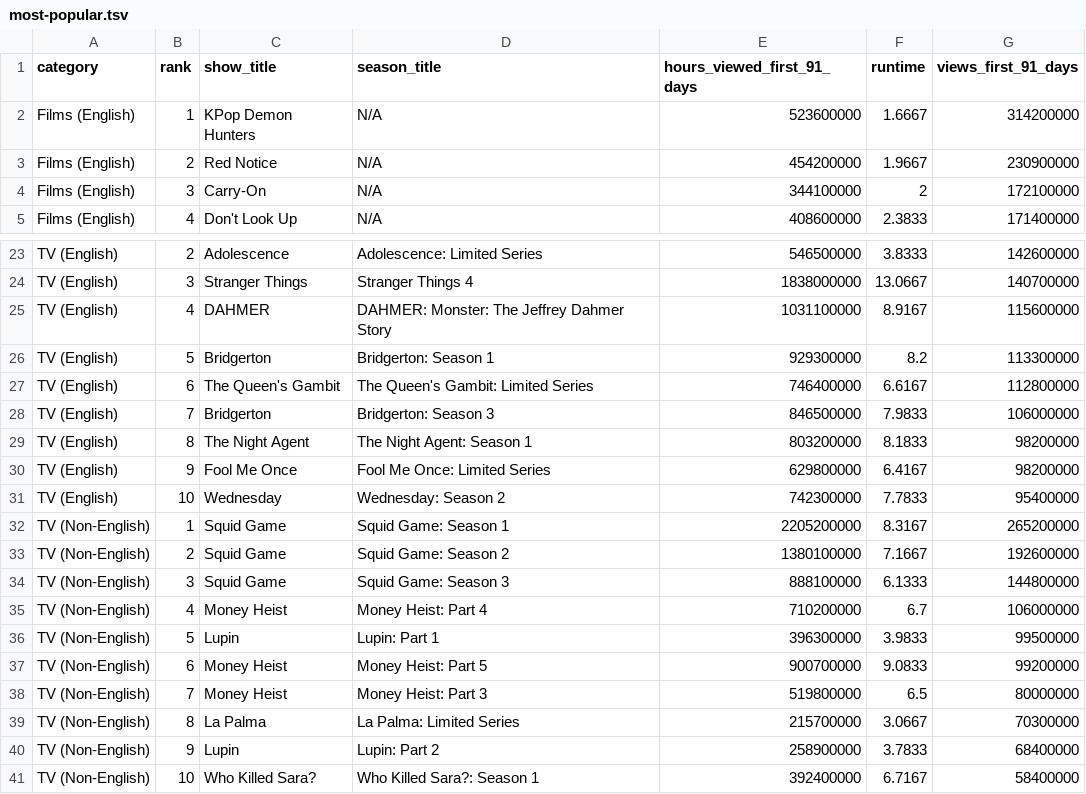
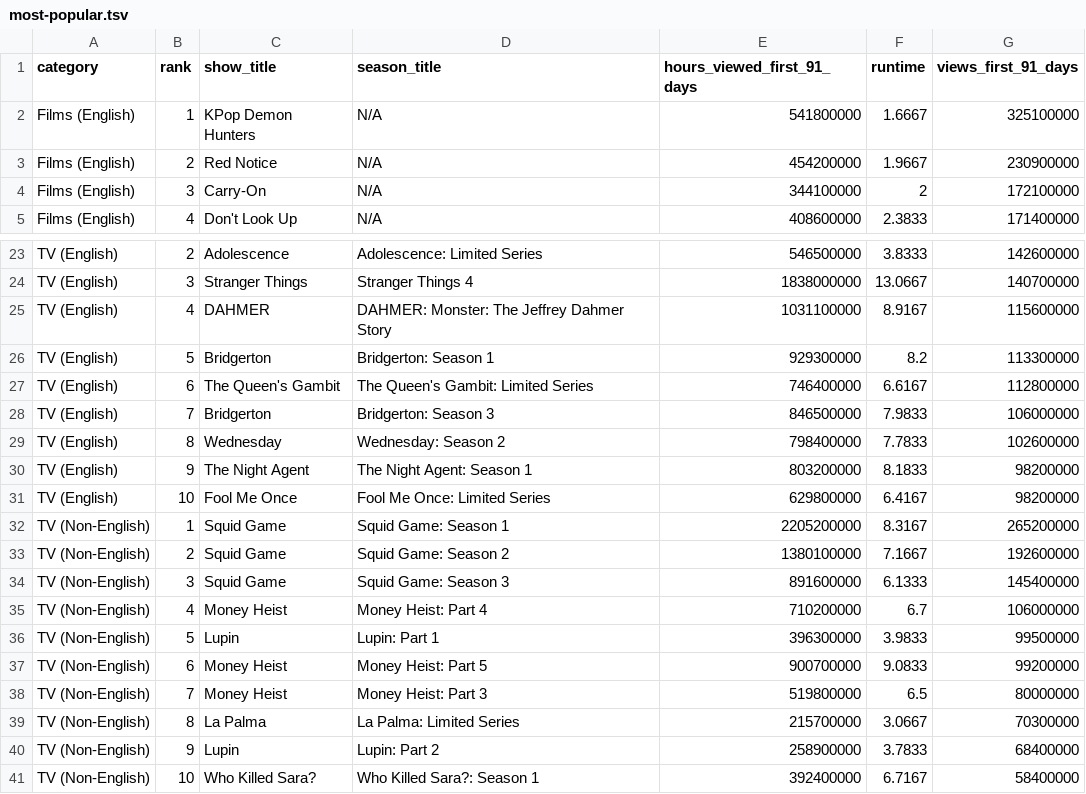
Before and after one commit to dbready/netflix_top10, a TSV file: most-popular.tsv, drawn as a sheet; only a part is shown, gaps mark what is left out.

```diff
--- a/most-popular.tsv
+++ b/most-popular.tsv
@@ -1,3 +1,3 @@
 category	rank	show_title	season_title	hours_viewed_first_91_days	runtime	views_first_91_days
-Films (English)	1	KPop Demon Hunters	N/A	523600000	1.6667	314200000
+Films (English)	1	KPop Demon Hunters	N/A	541800000	1.6667	325100000
 Films (English)	2	Red Notice	N/A	454200000	1.9667	230900000
@@ -28,8 +28,8 @@ TV (English)	6	The Queen's Gambit	The Queen's Gambit: Limited Series	746400000	6
 TV (English)	7	Bridgerton	Bridgerton: Season 3	846500000	7.9833	106000000
-TV (English)	8	The Night Agent	The Night Agent: Season 1	803200000	8.1833	98200000
-TV (English)	9	Fool Me Once	Fool Me Once: Limited Series	629800000	6.4167	98200000
-TV (English)	10	Wednesday	Wednesday: Season 2	742300000	7.7833	95400000
+TV (English)	8	Wednesday	Wednesday: Season 2	798400000	7.7833	102600000
+TV (English)	9	The Night Agent	The Night Agent: Season 1	803200000	8.1833	98200000
+TV (English)	10	Fool Me Once	Fool Me Once: Limited Series	629800000	6.4167	98200000
 TV (Non-English)	1	Squid Game	Squid Game: Season 1	2205200000	8.3167	265200000
 TV (Non-English)	2	Squid Game	Squid Game: Season 2	1380100000	7.1667	192600000
-TV (Non-English)	3	Squid Game	Squid Game: Season 3	888100000	6.1333	144800000
+TV (Non-English)	3	Squid Game	Squid Game: Season 3	891600000	6.1333	145400000
 TV (Non-English)	4	Money Heist	Money Heist: Part 4	710200000	6.7	106000000
```
Also changed, not shown: all-weeks-global.tsv.
